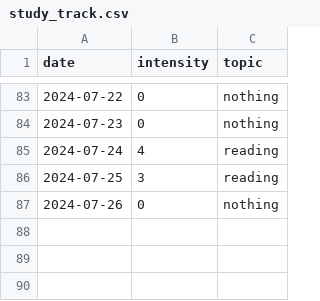
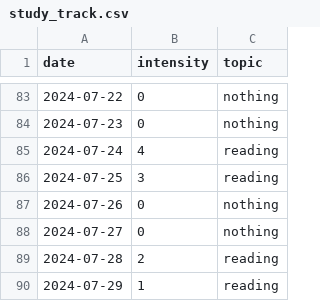
Before and after one commit to devprabal/24k_tracks, a CSV file: records/study_track.csv, drawn as a sheet; only a part is shown, gaps mark what is left out; the diff names each change by its address in the sheet, - before the commit and + after, or states it on an @@ line.

Commit message:
record entry

```diff
--- a/records/study_track.csv
+++ b/records/study_track.csv
+row 88: 2024-07-27 | 0 | nothing
+row 89: 2024-07-28 | 2 | reading
+row 90: 2024-07-29 | 1 | reading
```
Also changed, not shown: records/gym_track.csv, records/korean_track.csv, 2 other files.
